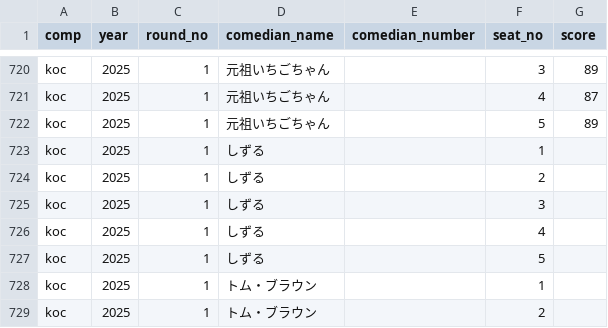
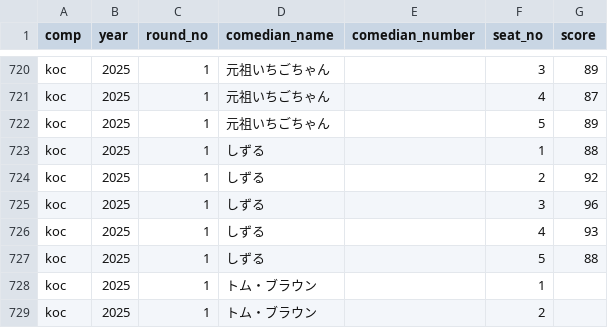
Before and after one commit to gmmtea/owarai-data, a CSV file: seed_csv/judge_scores.csv, drawn as a sheet; only a part is shown, gaps mark what is left out.

```diff
--- a/seed_csv/judge_scores.csv
+++ b/seed_csv/judge_scores.csv
@@ -722,7 +722,7 @@ koc,2025,1,元祖いちごちゃん,,4,87
 koc,2025,1,元祖いちごちゃん,,5,89
-koc,2025,1,しずる,,1,
-koc,2025,1,しずる,,2,
-koc,2025,1,しずる,,3,
-koc,2025,1,しずる,,4,
-koc,2025,1,しずる,,5,
+koc,2025,1,しずる,,1,88
+koc,2025,1,しずる,,2,92
+koc,2025,1,しずる,,3,96
+koc,2025,1,しずる,,4,93
+koc,2025,1,しずる,,5,88
 koc,2025,1,トム・ブラウン,,1,
```
Also changed, not shown: seed_csv/final_results.csv, 1 other file.
